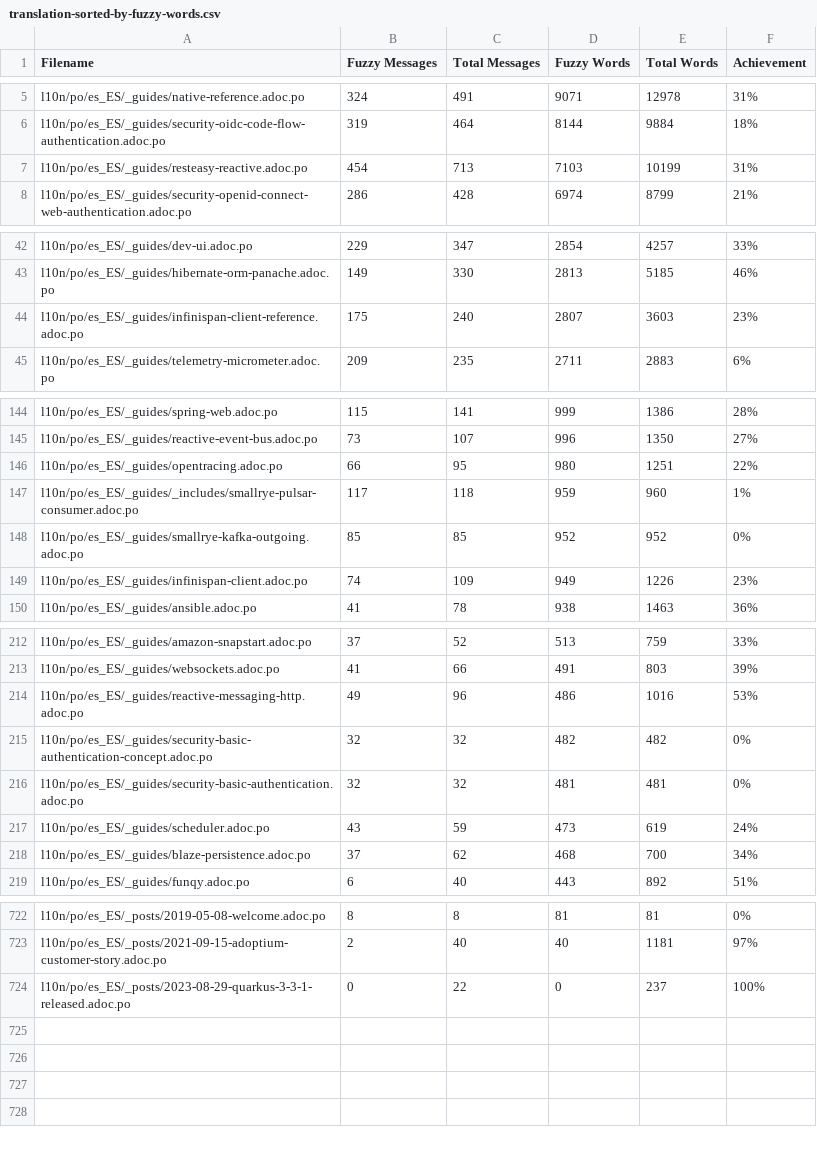
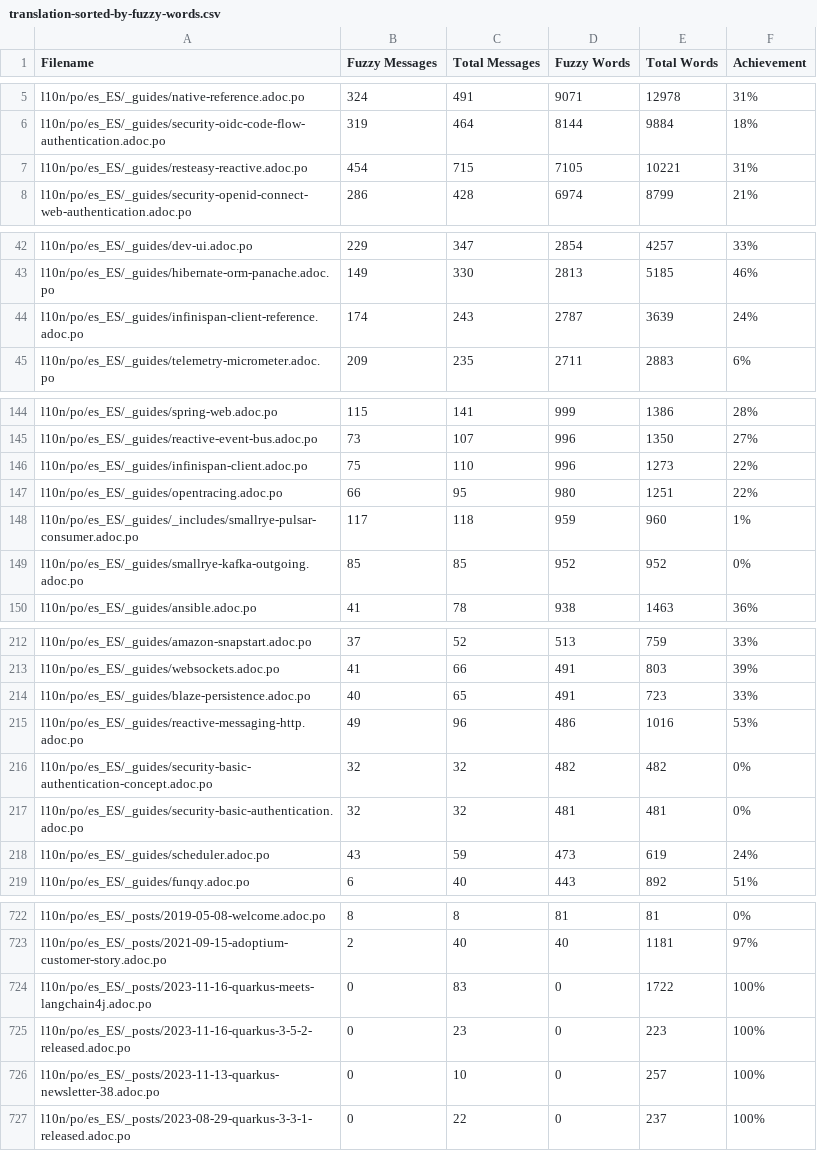
Before and after one commit to quarkusio/es.quarkus.io, a CSV file: l10n/stats/translation-sorted-by-fuzzy-words.csv, drawn as a sheet; only a part is shown, gaps mark what is left out; the diff covers the shown part only.

Commit message:
Update translation stats

```diff
--- a/l10n/stats/translation-sorted-by-fuzzy-words.csv
+++ b/l10n/stats/translation-sorted-by-fuzzy-words.csv
@@ -6,3 +6,3 @@ l10n/po/es_ES/_guides/native-reference.adoc.po,324,491,9071,12978,31%
 l10n/po/es_ES/_guides/security-oidc-code-flow-authentication.adoc.po,319,464,8144,9884,18%
-l10n/po/es_ES/_guides/resteasy-reactive.adoc.po,454,713,7103,10199,31%
+l10n/po/es_ES/_guides/resteasy-reactive.adoc.po,454,715,7105,10221,31%
 l10n/po/es_ES/_guides/security-openid-connect-web-authentication.adoc.po,286,428,6974,8799,21%
@@ -43,3 +43,3 @@ l10n/po/es_ES/_guides/dev-ui.adoc.po,229,347,2854,4257,33%
 l10n/po/es_ES/_guides/hibernate-orm-panache.adoc.po,149,330,2813,5185,46%
-l10n/po/es_ES/_guides/infinispan-client-reference.adoc.po,175,240,2807,3603,23%
+l10n/po/es_ES/_guides/infinispan-client-reference.adoc.po,174,243,2787,3639,24%
 l10n/po/es_ES/_guides/telemetry-micrometer.adoc.po,209,235,2711,2883,6%
@@ -145,2 +145,3 @@ l10n/po/es_ES/_guides/spring-web.adoc.po,115,141,999,1386,28%
 l10n/po/es_ES/_guides/reactive-event-bus.adoc.po,73,107,996,1350,27%
+l10n/po/es_ES/_guides/infinispan-client.adoc.po,75,110,996,1273,22%
 l10n/po/es_ES/_guides/opentracing.adoc.po,66,95,980,1251,22%
@@ -148,3 +149,2 @@ l10n/po/es_ES/_guides/_includes/smallrye-pulsar-consumer.adoc.po,117,118,959,960
 l10n/po/es_ES/_guides/smallrye-kafka-outgoing.adoc.po,85,85,952,952,0%
-l10n/po/es_ES/_guides/infinispan-client.adoc.po,74,109,949,1226,23%
 l10n/po/es_ES/_guides/ansible.adoc.po,41,78,938,1463,36%
@@ -213,2 +213,3 @@ l10n/po/es_ES/_guides/amazon-snapstart.adoc.po,37,52,513,759,33%
 l10n/po/es_ES/_guides/websockets.adoc.po,41,66,491,803,39%
+l10n/po/es_ES/_guides/blaze-persistence.adoc.po,40,65,491,723,33%
 l10n/po/es_ES/_guides/reactive-messaging-http.adoc.po,49,96,486,1016,53%
@@ -217,3 +218,2 @@ l10n/po/es_ES/_guides/security-basic-authentication.adoc.po,32,32,481,481,0%
 l10n/po/es_ES/_guides/scheduler.adoc.po,43,59,473,619,24%
-l10n/po/es_ES/_guides/blaze-persistence.adoc.po,37,62,468,700,34%
 l10n/po/es_ES/_guides/funqy.adoc.po,6,40,443,892,51%
@@ -723,2 +723,5 @@ l10n/po/es_ES/_posts/2019-05-08-welcome.adoc.po,8,8,81,81,0%
 l10n/po/es_ES/_posts/2021-09-15-adoptium-customer-story.adoc.po,2,40,40,1181,97%
+l10n/po/es_ES/_posts/2023-11-16-quarkus-meets-langchain4j.adoc.po,0,83,0,1722,100%
+l10n/po/es_ES/_posts/2023-11-16-quarkus-3-5-2-released.adoc.po,0,23,0,223,100%
+l10n/po/es_ES/_posts/2023-11-13-quarkus-newsletter-38.adoc.po,0,10,0,257,100%
 l10n/po/es_ES/_posts/2023-08-29-quarkus-3-3-1-released.adoc.po,0,22,0,237,100%
```
Also changed, not shown: 7 edited cells elsewhere in this file, l10n/stats/translation.csv.
